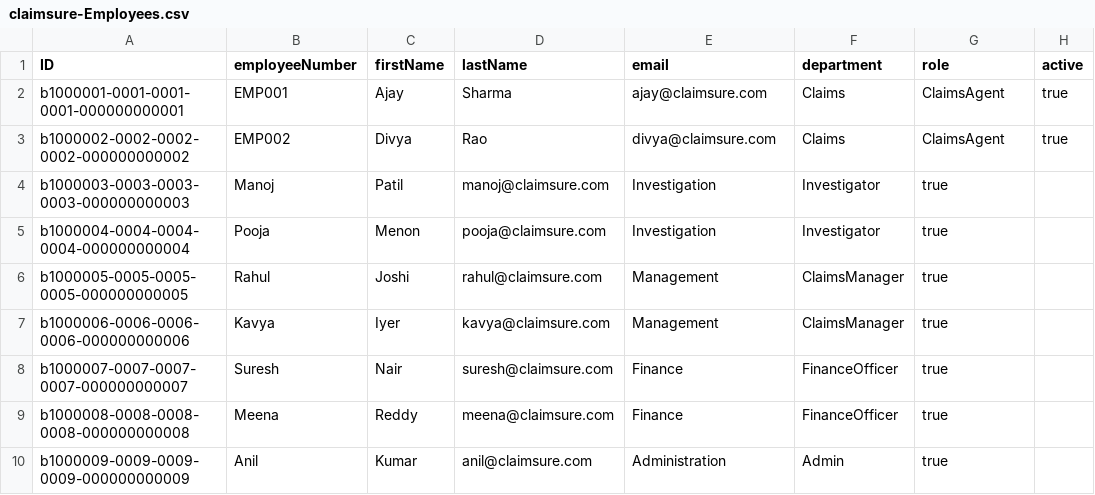
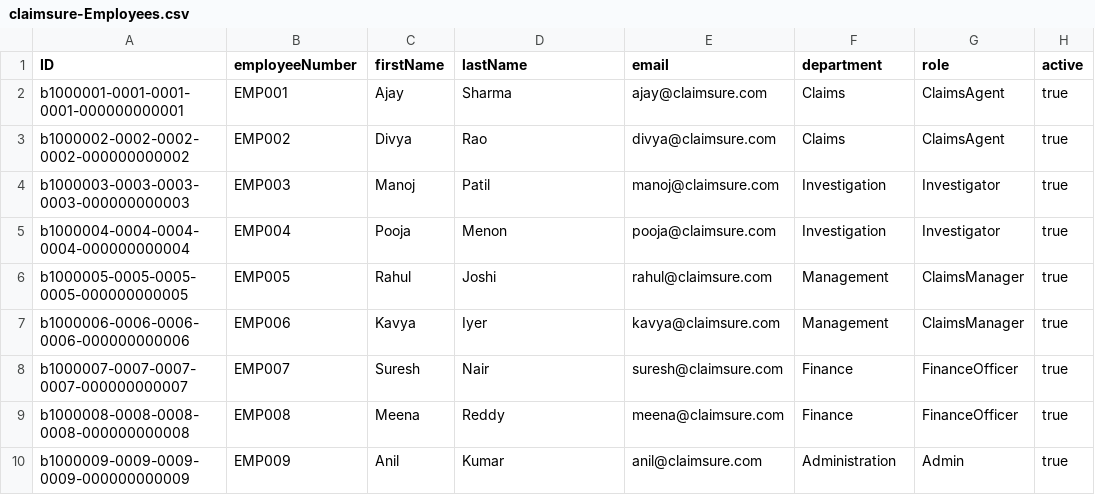
Before and after one commit to CoderShivi/Insurance_claim_management, a CSV file: db/data/claimsure-Employees.csv, drawn as a sheet.

Commit message:
completed backend finally

```diff
--- a/db/data/claimsure-Employees.csv
+++ b/db/data/claimsure-Employees.csv
@@ -3,8 +3,8 @@ b1000001-0001-0001-0001-000000000001,EMP001,Ajay,Sharma,ajay@claimsure.com,Claim
 b1000002-0002-0002-0002-000000000002,EMP002,Divya,Rao,divya@claimsure.com,Claims,ClaimsAgent,true
-b1000003-0003-0003-0003-000000000003,Manoj,Patil,manoj@claimsure.com,Investigation,Investigator,true
-b1000004-0004-0004-0004-000000000004,Pooja,Menon,pooja@claimsure.com,Investigation,Investigator,true
-b1000005-0005-0005-0005-000000000005,Rahul,Joshi,rahul@claimsure.com,Management,ClaimsManager,true
-b1000006-0006-0006-0006-000000000006,Kavya,Iyer,kavya@claimsure.com,Management,ClaimsManager,true
-b1000007-0007-0007-0007-000000000007,Suresh,Nair,suresh@claimsure.com,Finance,FinanceOfficer,true
-b1000008-0008-0008-0008-000000000008,Meena,Reddy,meena@claimsure.com,Finance,FinanceOfficer,true
-b1000009-0009-0009-0009-000000000009,Anil,Kumar,anil@claimsure.com,Administration,Admin,true
+b1000003-0003-0003-0003-000000000003,EMP003,Manoj,Patil,manoj@claimsure.com,Investigation,Investigator,true
+b1000004-0004-0004-0004-000000000004,EMP004,Pooja,Menon,pooja@claimsure.com,Investigation,Investigator,true
+b1000005-0005-0005-0005-000000000005,EMP005,Rahul,Joshi,rahul@claimsure.com,Management,ClaimsManager,true
+b1000006-0006-0006-0006-000000000006,EMP006,Kavya,Iyer,kavya@claimsure.com,Management,ClaimsManager,true
+b1000007-0007-0007-0007-000000000007,EMP007,Suresh,Nair,suresh@claimsure.com,Finance,FinanceOfficer,true
+b1000008-0008-0008-0008-000000000008,EMP008,Meena,Reddy,meena@claimsure.com,Finance,FinanceOfficer,true
+b1000009-0009-0009-0009-000000000009,EMP009,Anil,Kumar,anil@claimsure.com,Administration,Admin,true
```
